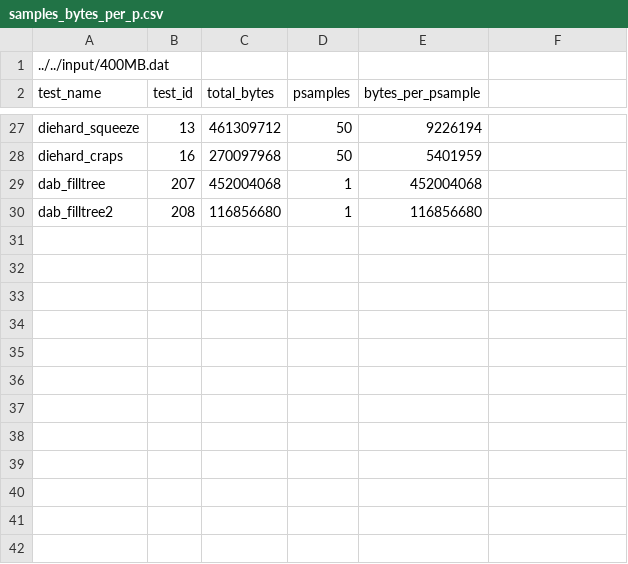
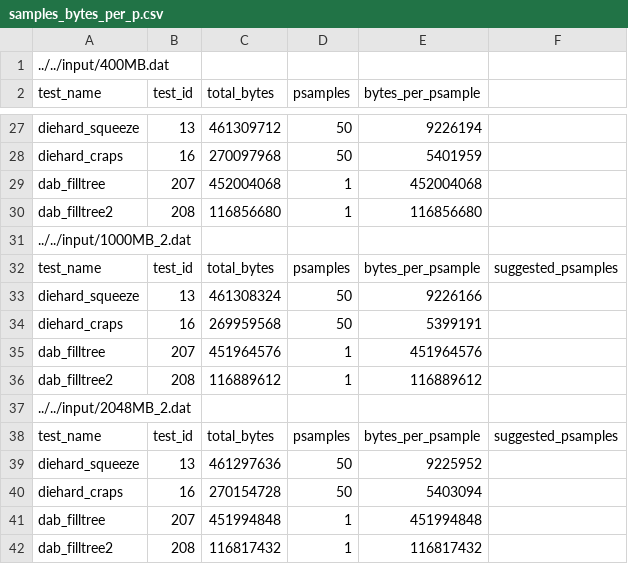
Before and after one commit to xmarek7/Bc-Thesis-RTT-misc, a CSV file: dieharder-new-config/samples_bytes_per_p.csv, drawn as a sheet; only a part is shown, gaps mark what is left out; the diff names each change by its address in the sheet, - before the commit and + after, or states it on an @@ line.

Commit message:
new samples added

```diff
--- a/dieharder-new-config/samples_bytes_per_p.csv
+++ b/dieharder-new-config/samples_bytes_per_p.csv
+row 31: ../../input/1000MB_2.dat
+row 32: test_name | test_id | total_bytes | psamples | bytes_per_psample | suggested_psamples
+row 33: diehard_squeeze | 13 | 461308324 | 50 | 9226166
+row 34: diehard_craps | 16 | 269959568 | 50 | 5399191
+row 35: dab_filltree | 207 | 451964576 | 1 | 451964576
+row 36: dab_filltree2 | 208 | 116889612 | 1 | 116889612
+row 37: ../../input/2048MB_2.dat
+row 38: test_name | test_id | total_bytes | psamples | bytes_per_psample | suggested_psamples
+row 39: diehard_squeeze | 13 | 461297636 | 50 | 9225952
+row 40: diehard_craps | 16 | 270154728 | 50 | 5403094
+row 41: dab_filltree | 207 | 451994848 | 1 | 451994848
+row 42: dab_filltree2 | 208 | 116817432 | 1 | 116817432
```
